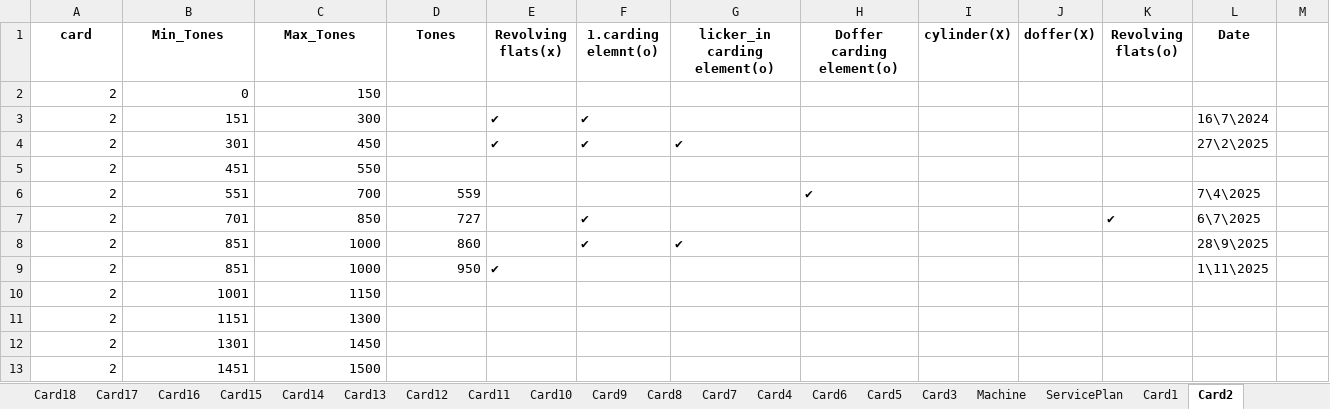
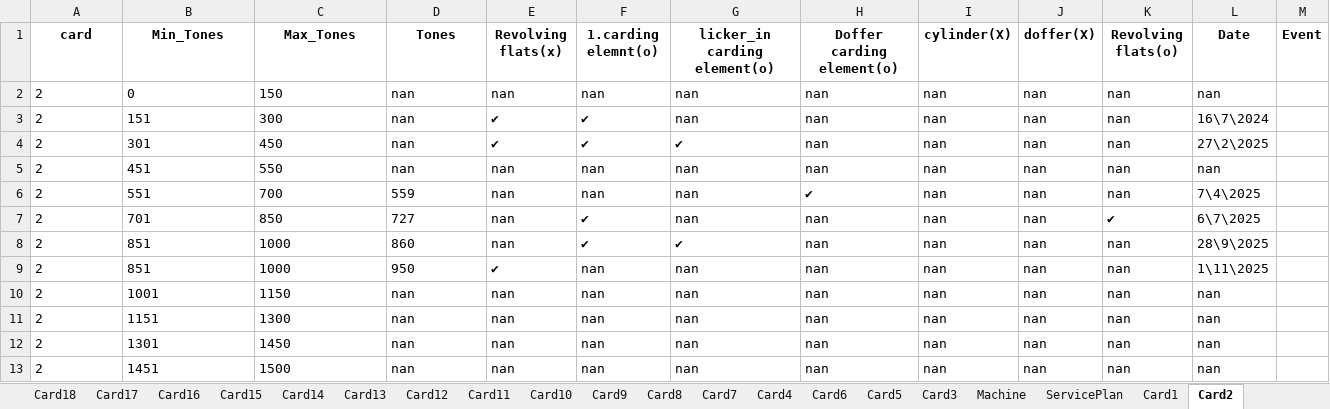
Before and after one commit to mahmedabdallh123/input-data, an Excel workbook: Machine_Service_Lookup.xlsx, sheet Card2, drawn as a sheet; values as stored, in another font and other column widths than the file's, no borders; removed rows and columns are numbered as before the commit, all else as after; the diff names each change by its address in the sheet, - before the commit and + after, or states it on an @@ line.

Commit message:
Add new column 'Event' to Card2 by admin

```diff
--- a/Machine_Service_Lookup.xlsx (sheet Card2)
+++ b/Machine_Service_Lookup.xlsx (sheet Card2)
-M1: (empty)
+M1: Event
-row 2: 2 | 0 | 150
+row 2: 2 | 0 | 150 | nan | nan | nan | nan | nan | nan | nan | nan | nan
-A3:C4 alignment: right
+A3:C4 alignment: left
-D3:D4 (Tones): (empty)
+D3:D4 (Tones): nan
-G3 (licker_in carding element(o)): (empty)
+G3 (licker_in carding element(o)): nan
-H3:H4 (Doffer carding element(o)): (empty)
+H3:H4 (Doffer carding element(o)): nan
-I3:I4 (cylinder(X)): (empty)
+I3:I4 (cylinder(X)): nan
-J3:J4 (doffer(X)): (empty)
+J3:J4 (doffer(X)): nan
-K3:K4 (Revolving flats(o)): (empty)
+K3:K4 (Revolving flats(o)): nan
-row 5: 2 | 451 | 550
+row 5: 2 | 451 | 550 | nan | nan | nan | nan | nan | nan | nan | nan | nan
-A6:D9 alignment: right
+A6:D9 alignment: left
-E6:E8 (Revolving flats(x)): (empty)
+E6:E8 (Revolving flats(x)): nan
-F6 (1.carding elemnt(o)): (empty)
+F6 (1.carding elemnt(o)): nan
-G6:G7 (licker_in carding element(o)): (empty)
+G6:G7 (licker_in carding element(o)): nan
-I6:I9 (cylinder(X)): (empty)
+I6:I9 (cylinder(X)): nan
-J6:J9 (doffer(X)): (empty)
+J6:J9 (doffer(X)): nan
-K6 (Revolving flats(o)): (empty)
+K6 (Revolving flats(o)): nan
-H7:H9 (Doffer carding element(o)): (empty)
+H7:H9 (Doffer carding element(o)): nan
-K8:K9 (Revolving flats(o)): (empty)
+K8:K9 (Revolving flats(o)): nan
-F9 (1.carding elemnt(o)): (empty)
+F9 (1.carding elemnt(o)): nan
-G9 (licker_in carding element(o)): (empty)
+G9 (licker_in carding element(o)): nan
-row 10: 2 | 1001 | 1150
-row 11: 2 | 1151 | 1300
-row 12: 2 | 1301 | 1450
-row 13: 2 | 1451 | 1500
+row 10: 2 | 1001 | 1150 | nan | nan | nan | nan | nan | nan | nan | nan | nan
+row 11: 2 | 1151 | 1300 | nan | nan | nan | nan | nan | nan | nan | nan | nan
+row 12: 2 | 1301 | 1450 | nan | nan | nan | nan | nan | nan | nan | nan | nan
+row 13: 2 | 1451 | 1500 | nan | nan | nan | nan | nan | nan | nan | nan | nan
```
Also changed, not shown: sheet Card3, sheet Card23, sheet Card22, sheet Card24.
